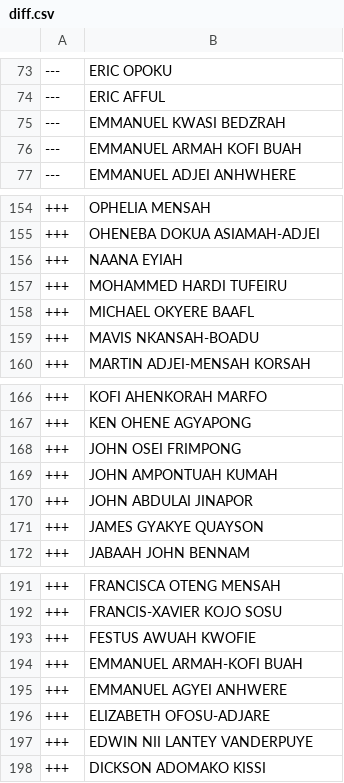
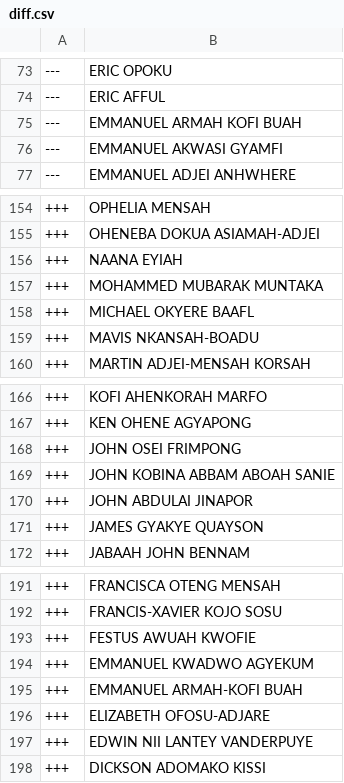
Before and after one commit to every-politician-scrapers/ghana-parliament, a CSV file: data/diff.csv, drawn as a sheet; only a part is shown, gaps mark what is left out.

```diff
--- a/data/diff.csv
+++ b/data/diff.csv
@@ -74,4 +74,4 @@
 ---,ERIC AFFUL
----,EMMANUEL KWASI BEDZRAH
 ---,EMMANUEL ARMAH KOFI BUAH
+---,EMMANUEL AKWASI GYAMFI
 ---,EMMANUEL ADJEI ANHWHERE
@@ -156,3 +156,3 @@
 +++,NAANA EYIAH
-+++,MOHAMMED HARDI TUFEIRU
++++,MOHAMMED MUBARAK MUNTAKA
 +++,MICHAEL OKYERE BAAFL
@@ -168,3 +168,3 @@
 +++,JOHN OSEI FRIMPONG
-+++,JOHN AMPONTUAH KUMAH
++++,JOHN KOBINA ABBAM ABOAH SANIE
 +++,JOHN ABDULAI JINAPOR
@@ -193,4 +193,4 @@
 +++,FESTUS AWUAH KWOFIE
++++,EMMANUEL KWADWO AGYEKUM
 +++,EMMANUEL ARMAH-KOFI BUAH
-+++,EMMANUEL AGYEI ANHWERE
 +++,ELIZABETH OFOSU-ADJARE
```
Also changed, not shown: data/official.csv.
